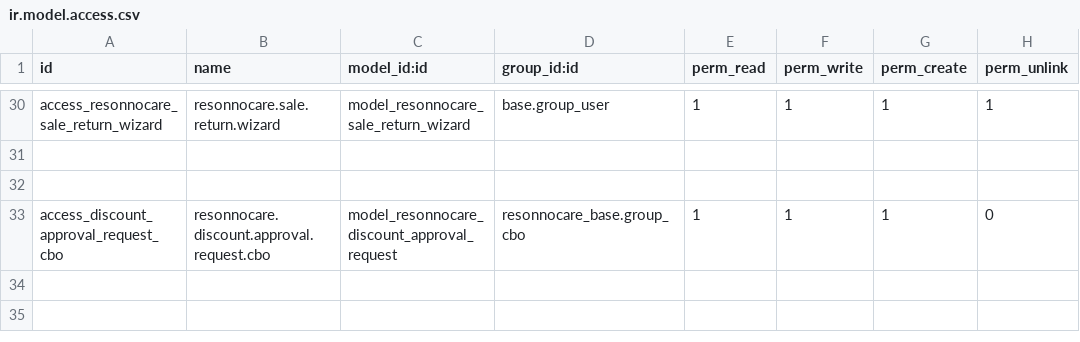
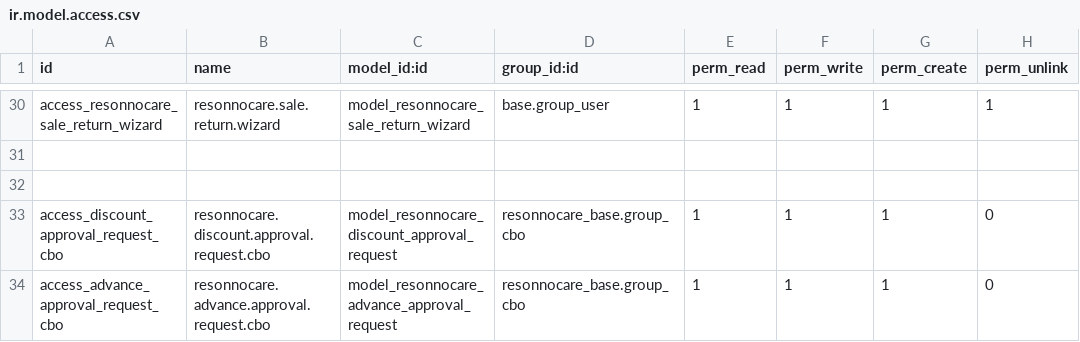
Before and after one commit to anujresonnocare/erp_main, a CSV file: resonnocare-addons/resonnocare_frontdesk/security/ir.model.access.csv, drawn as a sheet; only a part is shown, gaps mark what is left out; the diff names each change by its address in the sheet, - before the commit and + after, or states it on an @@ line.

```diff
--- a/resonnocare-addons/resonnocare_frontdesk/security/ir.model.access.csv
+++ b/resonnocare-addons/resonnocare_frontdesk/security/ir.model.access.csv
+row 34: access_advance_approval_request_cbo | resonnocare.advance.approval.request.cbo | model_resonnocare_advance_approval_request | resonnocare_base.group_cbo | 1 | 1 | 1 | 0
```
Also changed, not shown: 1 other file.
